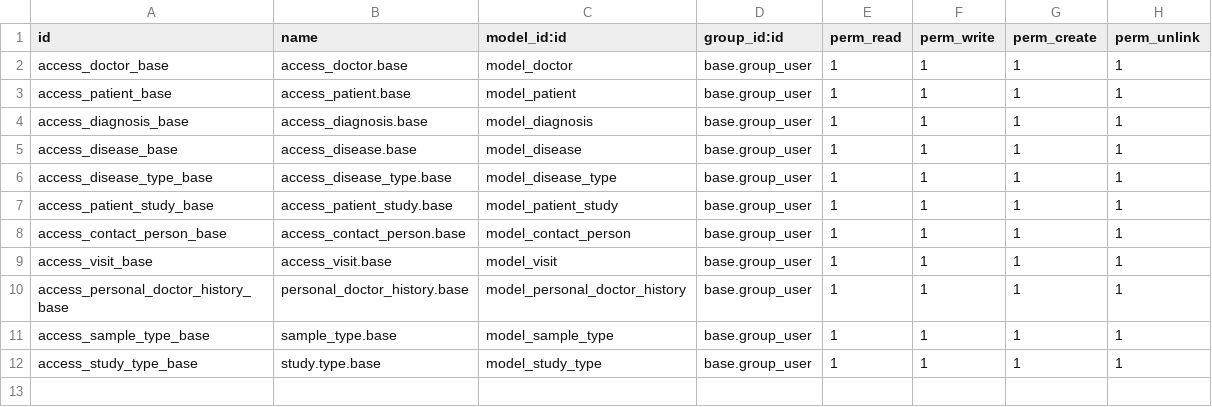
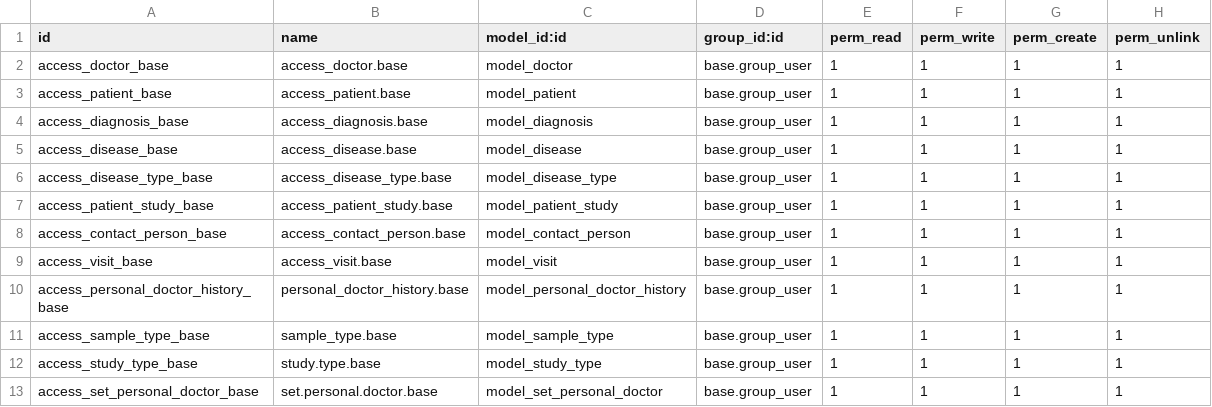
Before and after one commit to Andrii-Zemlianyi/odoo-school-az, a CSV file: hr_hospital/security/ir.model.access.csv, drawn as a sheet; the diff names each change by its address in the sheet, - before the commit and + after, or states it on an @@ line.

Commit message:
[IMP] wizard set doctors

```diff
--- a/hr_hospital/security/ir.model.access.csv
+++ b/hr_hospital/security/ir.model.access.csv
+row 13: access_set_personal_doctor_base | set.personal.doctor.base | model_set_personal_doctor | base.group_user | 1 | 1 | 1 | 1
```
Also changed, not shown: 14 other files.
